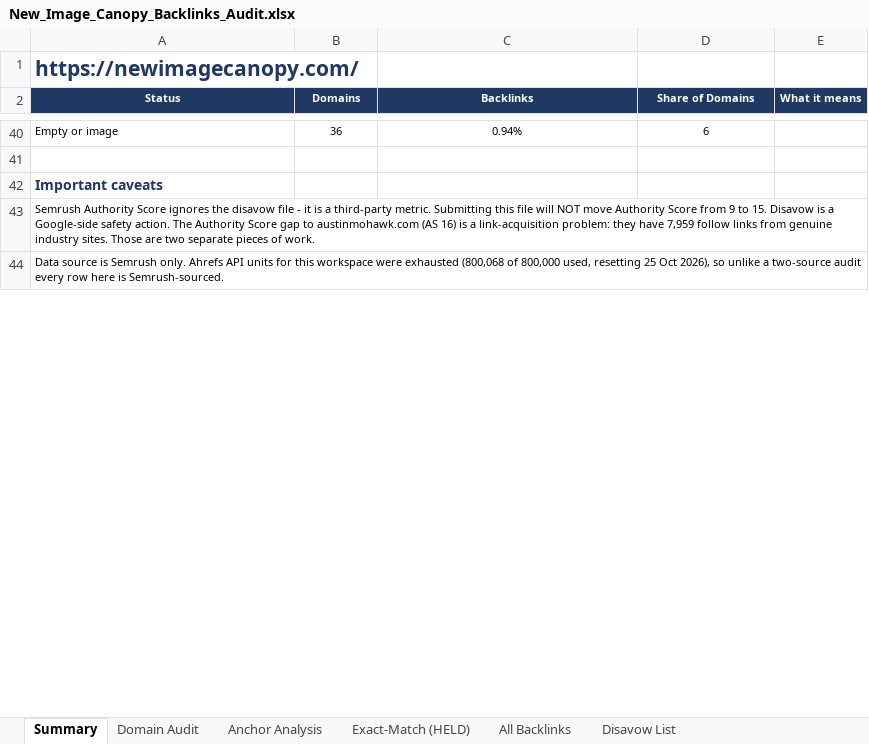
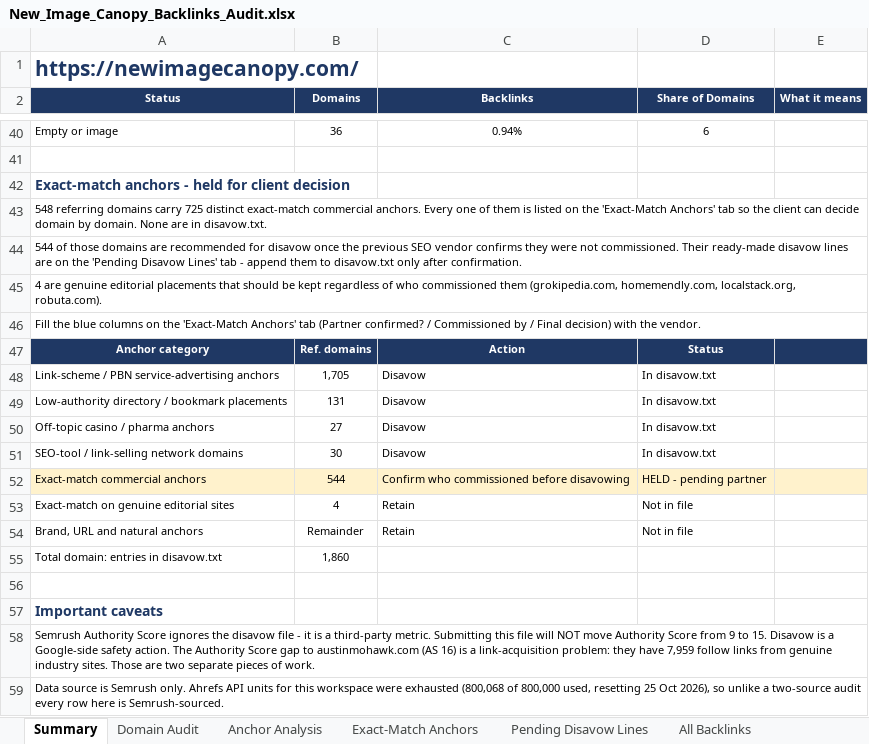
Before and after one commit to fahadahmad-ship-it/test, an Excel workbook: New_Image_Canopy_Backlinks_Audit.xlsx, sheet Summary, drawn as a sheet; only a part is shown, gaps mark what is left out; values as stored, in another font and other column widths than the file's, no borders; the diff names each change by its address in the sheet, - before the commit and + after, or states it on an @@ line.

```diff
--- a/New_Image_Canopy_Backlinks_Audit.xlsx (sheet Summary)
+++ b/New_Image_Canopy_Backlinks_Audit.xlsx (sheet Summary)
-sheet tab: Exact-Match (HELD)
+sheet tab: Exact-Match Anchors
+sheet tab: Pending Disavow Lines
+row 42: Exact-match anchors - held for client decision
+row 43: 548 referring domains carry 725 distinct exact-match commercial anchors. Every one of them is listed on the 'Exact-Match Anchors' tab so the client can decide domain by domain. None are in disavow.txt.
+row 44: 544 of those domains are recommended for disavow once the previous SEO vendor confirms they were not commissioned. Their ready-made disavow lines are on the 'Pending Disavow Lines' tab - append them to disavow.txt only after confirmation.
+row 45: 4 are genuine editorial placements that should be kept regardless of who commissioned them (grokipedia.com, homemendly.com, localstack.org, robuta.com).
+row 46: Fill the blue columns on the 'Exact-Match Anchors' tab (Partner confirmed? / Commissioned by / Final decision) with the vendor.
+row 47: Anchor category | Ref. domains | Action | Status
+row 48: Link-scheme / PBN service-advertising anchors | 1,705 | Disavow | In disavow.txt
+row 49: Low-authority directory / bookmark placements | 131 | Disavow | In disavow.txt
+row 50: Off-topic casino / pharma anchors | 27 | Disavow | In disavow.txt
+row 51: SEO-tool / link-selling network domains | 30 | Disavow | In disavow.txt
+row 52: Exact-match commercial anchors | 544 | Confirm who commissioned before disavowing | HELD - pending partner
+row 53: Exact-match on genuine editorial sites | 4 | Retain | Not in file
+row 54: Brand, URL and natural anchors | Remainder | Retain | Not in file
+row 55: Total domain: entries in disavow.txt | 1,860
+row 56: (empty)
```
Also changed, not shown: sheet Exact-Match Anchors, 2 other files.
